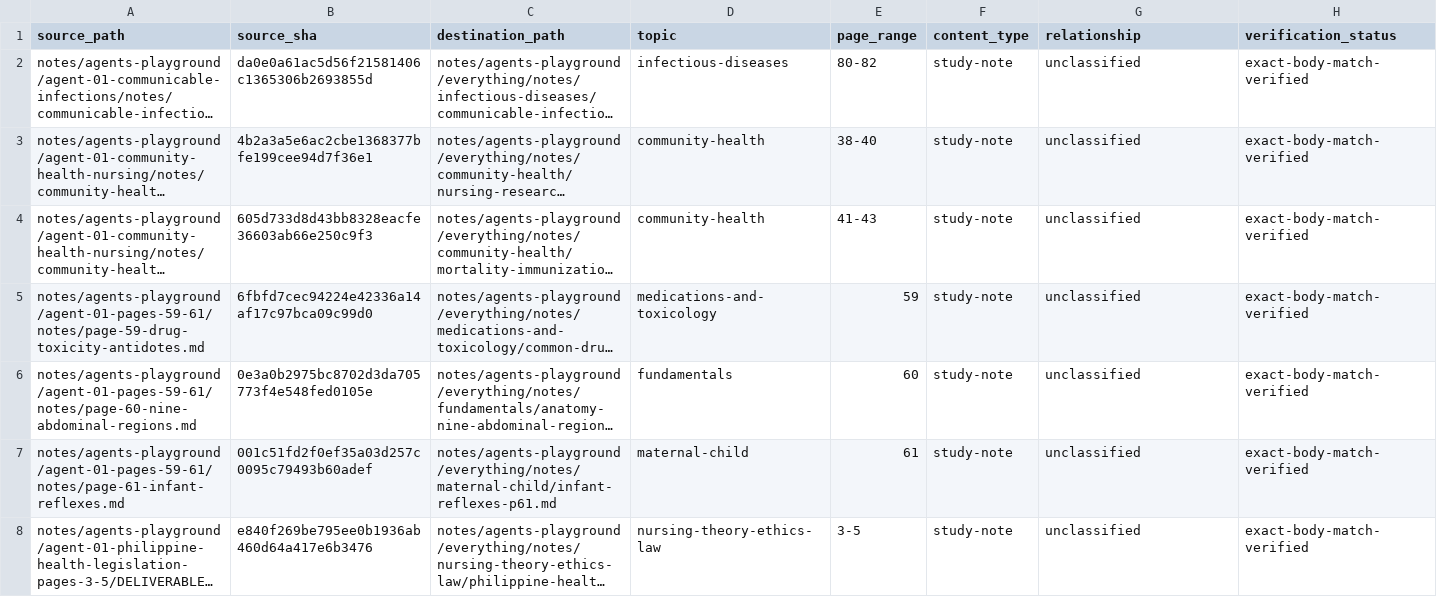
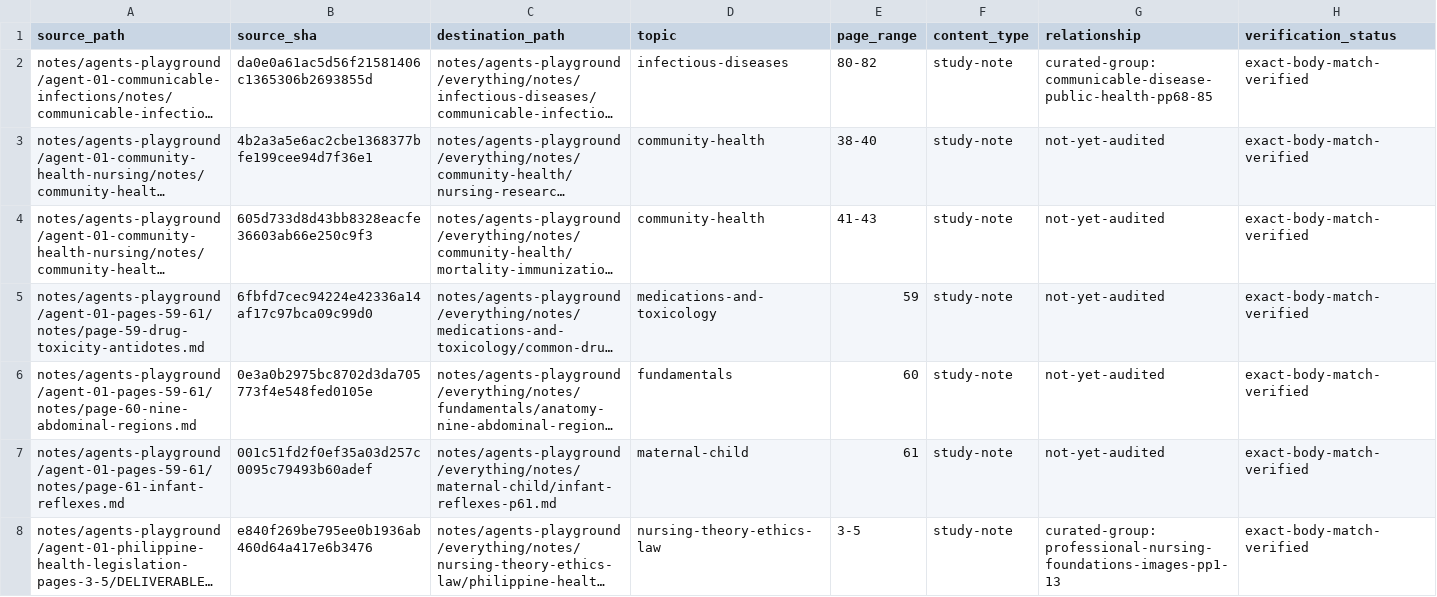
Before and after one commit to FL8Y/readthischatgpt, a CSV file: notes/agents-playground/everything/MIGRATION_MANIFEST.csv, drawn as a sheet; only a part is shown; long unchanged cells end in …; the diff covers the shown part only; the diff names each change by its address in the sheet, - before the commit and + after, or states it on an @@ line.

Commit message:
Map copied notes to curated source groups in manifest

```diff
--- a/notes/agents-playground/everything/MIGRATION_MANIFEST.csv
+++ b/notes/agents-playground/everything/MIGRATION_MANIFEST.csv
-G2 (relationship): unclassified
+G2 (relationship): curated-group:communicable-disease-public-health-pp68-85
-G3:G7 (relationship): unclassified
+G3:G7 (relationship): not-yet-audited
-G8 (relationship): unclassified
+G8 (relationship): curated-group:professional-nursing-foundations-images-pp1-13
```
Also changed, not shown: 25 edited cells elsewhere in this file.
